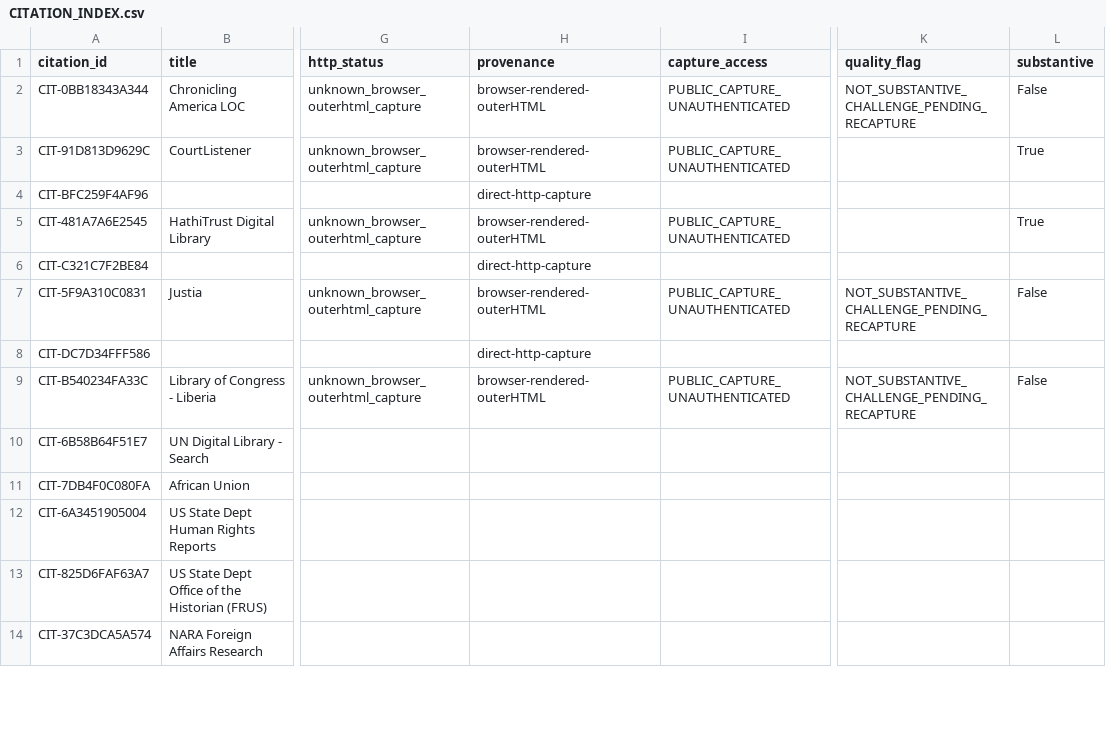
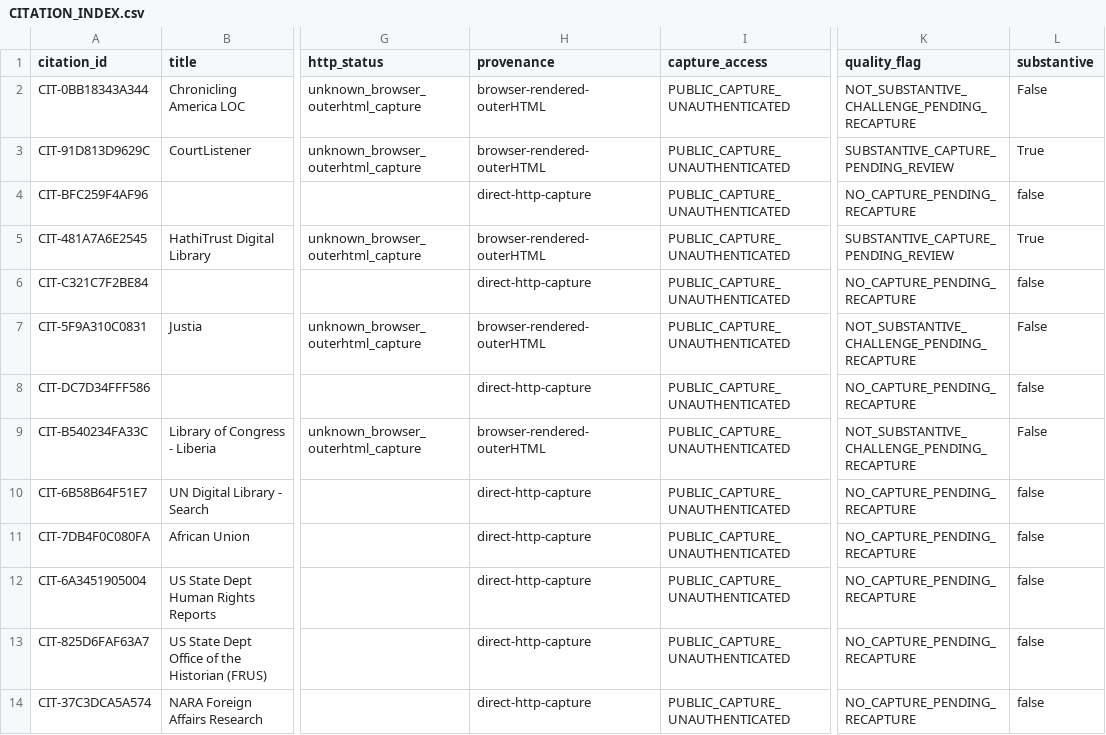
Before and after one commit to GlobalRestitutionAlliance/africa-us-lr-liberia-master-litigation, a CSV file: 99_Archives_and_Manifests/CITATION_INDEX.csv, drawn as a sheet; only a part is shown, gaps mark what is left out; the diff covers the shown part only; the diff names each change by its address in the sheet, - before the commit and + after, or states it on an @@ line.

```diff
--- a/99_Archives_and_Manifests/CITATION_INDEX.csv
+++ b/99_Archives_and_Manifests/CITATION_INDEX.csv
-K3 (quality_flag): (empty)
+K3 (quality_flag): SUBSTANTIVE_CAPTURE_PENDING_REVIEW
-I4 (capture_access): (empty)
+I4 (capture_access): PUBLIC_CAPTURE_UNAUTHENTICATED
-K4 (quality_flag): (empty)
+K4 (quality_flag): NO_CAPTURE_PENDING_RECAPTURE
-L4 (substantive): (empty)
+L4 (substantive): false
-K5 (quality_flag): (empty)
+K5 (quality_flag): SUBSTANTIVE_CAPTURE_PENDING_REVIEW
-I6 (capture_access): (empty)
+I6 (capture_access): PUBLIC_CAPTURE_UNAUTHENTICATED
-K6 (quality_flag): (empty)
+K6 (quality_flag): NO_CAPTURE_PENDING_RECAPTURE
-L6 (substantive): (empty)
+L6 (substantive): false
-I8 (capture_access): (empty)
+I8 (capture_access): PUBLIC_CAPTURE_UNAUTHENTICATED
-K8 (quality_flag): (empty)
+K8 (quality_flag): NO_CAPTURE_PENDING_RECAPTURE
-L8 (substantive): (empty)
+L8 (substantive): false
-H10:H14 (provenance): (empty)
+H10:H14 (provenance): direct-http-capture
-I10:I14 (capture_access): (empty)
+I10:I14 (capture_access): PUBLIC_CAPTURE_UNAUTHENTICATED
-K10:K14 (quality_flag): (empty)
+K10:K14 (quality_flag): NO_CAPTURE_PENDING_RECAPTURE
-L10:L14 (substantive): (empty)
+L10:L14 (substantive): false
```
Also changed, not shown: 32 edited cells elsewhere in this file, 03_Evidentiary_Exhibits/CITATION_INDEX.csv, 99_Archives_and_Manifests/MANIFEST_SHA256.csv, 1 other file.
